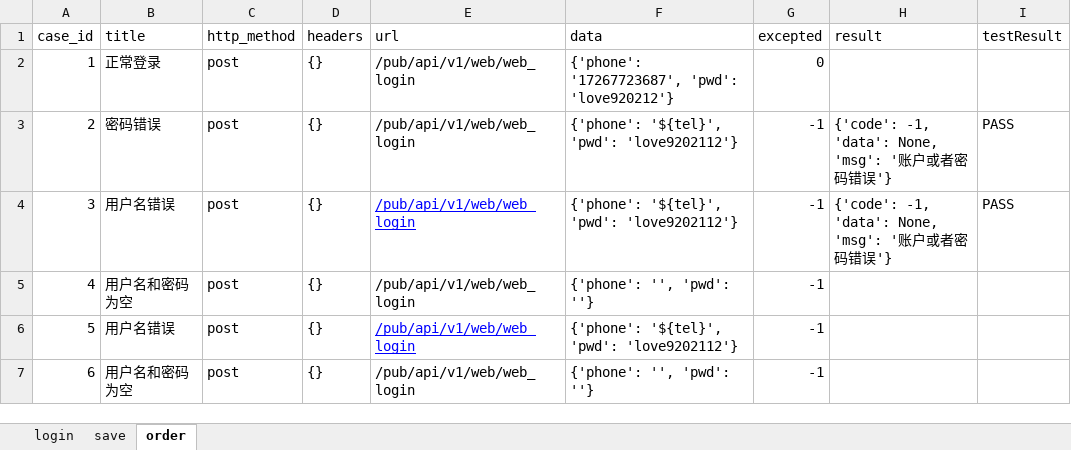
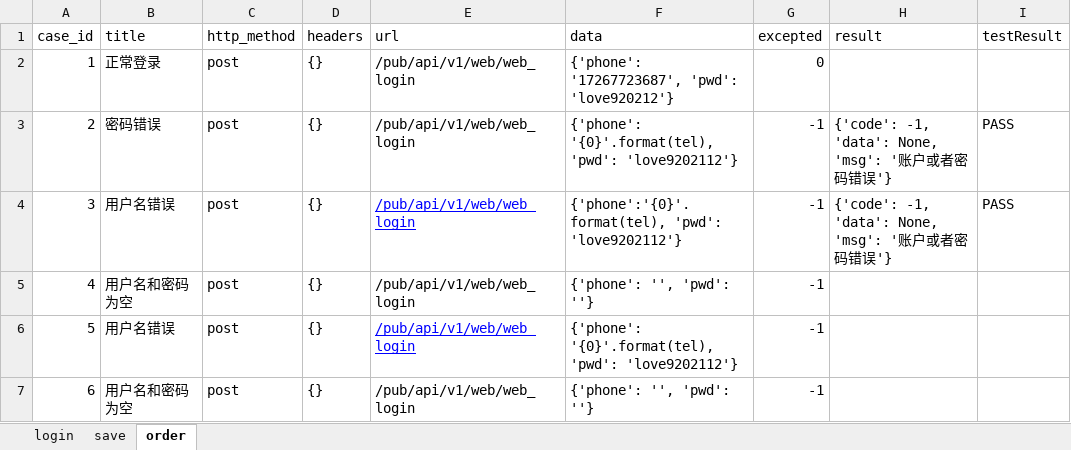
Before and after one commit to luofang0212/API_AUTO, an Excel workbook: test_data/testData.xlsx, sheet order, drawn as a sheet; values as stored, in another font and other column widths than the file's, no borders; conditional formats not drawn; the diff names each change by its address in the sheet, - before the commit and + after, or states it on an @@ line.

```diff
--- a/test_data/testData.xlsx (sheet order)
+++ b/test_data/testData.xlsx (sheet order)
-F3 (data): {'phone': '${tel}', 'pwd': 'love9202112'}
+F3 (data): {'phone': '{0}'.format(tel), 'pwd': 'love9202112'}
-F4 (data): {'phone': '${tel}', 'pwd': 'love9202112'}
+F4 (data): {'phone':'{0}'.format(tel), 'pwd': 'love9202112'}
-F6 (data): {'phone': '${tel}', 'pwd': 'love9202112'}
+F6 (data): {'phone': '{0}'.format(tel), 'pwd': 'love9202112'}
```
Also changed, not shown: sheet login, 16 other files.
